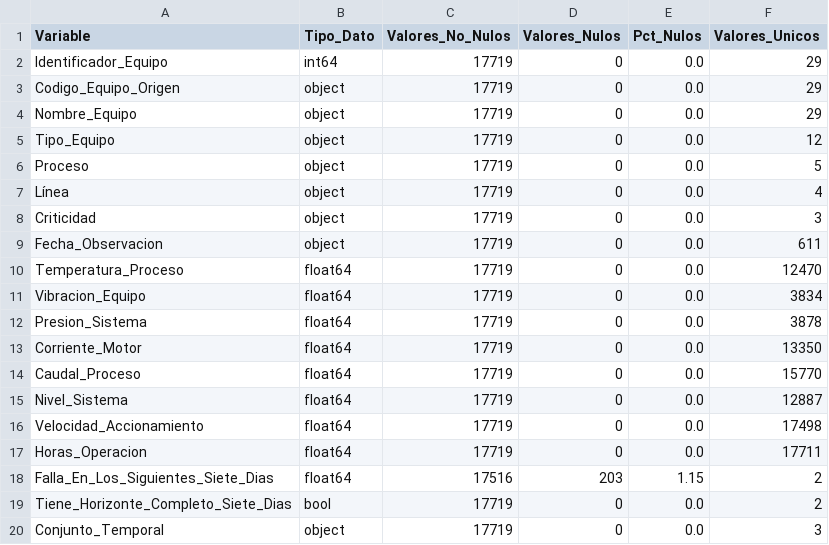
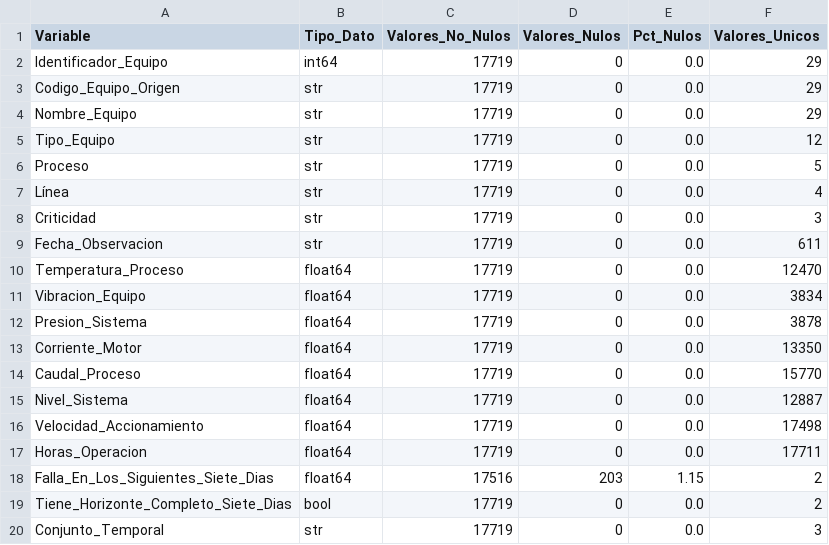
Before and after one commit to Erick-Quiroz/Proyecto-DIPLOMADO-CIENCIA-DE-DATOS, a CSV file: tablas_preparacion/auditoria_dimensiones_tipos.csv, drawn as a sheet.

```diff
--- a/tablas_preparacion/auditoria_dimensiones_tipos.csv
+++ b/tablas_preparacion/auditoria_dimensiones_tipos.csv
@@ -2,9 +2,9 @@
 Identificador_Equipo,int64,17719,0,0.0,29
-Codigo_Equipo_Origen,object,17719,0,0.0,29
-Nombre_Equipo,object,17719,0,0.0,29
-Tipo_Equipo,object,17719,0,0.0,12
-Proceso,object,17719,0,0.0,5
-Línea,object,17719,0,0.0,4
-Criticidad,object,17719,0,0.0,3
-Fecha_Observacion,object,17719,0,0.0,611
+Codigo_Equipo_Origen,str,17719,0,0.0,29
+Nombre_Equipo,str,17719,0,0.0,29
+Tipo_Equipo,str,17719,0,0.0,12
+Proceso,str,17719,0,0.0,5
+Línea,str,17719,0,0.0,4
+Criticidad,str,17719,0,0.0,3
+Fecha_Observacion,str,17719,0,0.0,611
 Temperatura_Proceso,float64,17719,0,0.0,12470
@@ -19,2 +19,2 @@ Falla_En_Los_Siguientes_Siete_Dias,float64,17516,203,1.15,2
 Tiene_Horizonte_Completo_Siete_Dias,bool,17719,0,0.0,2
-Conjunto_Temporal,object,17719,0,0.0,3
+Conjunto_Temporal,str,17719,0,0.0,3
```
Also changed, not shown: results/evaluation/predicciones_todos_modelos_test.csv, results/modeling/predicciones_probabilidades_validacion.csv, 37 other files.
